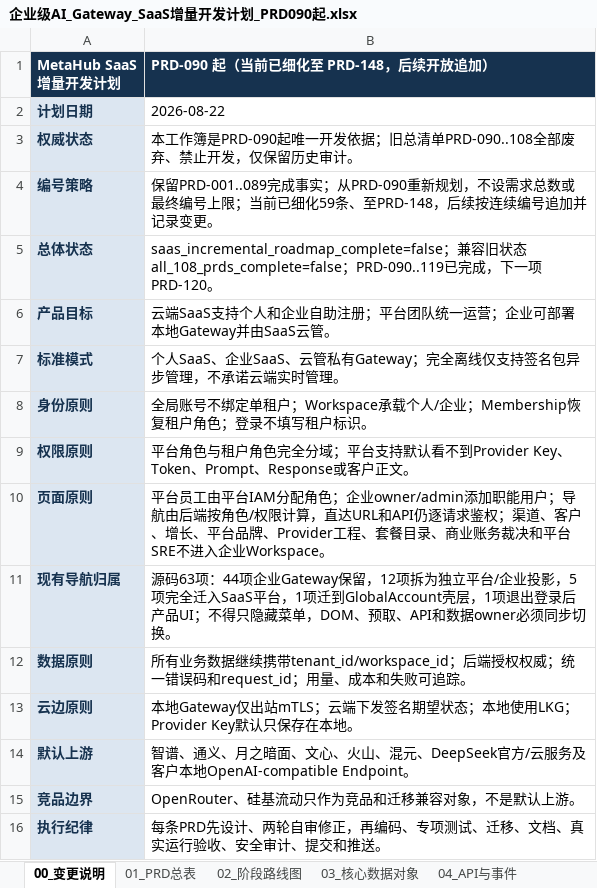
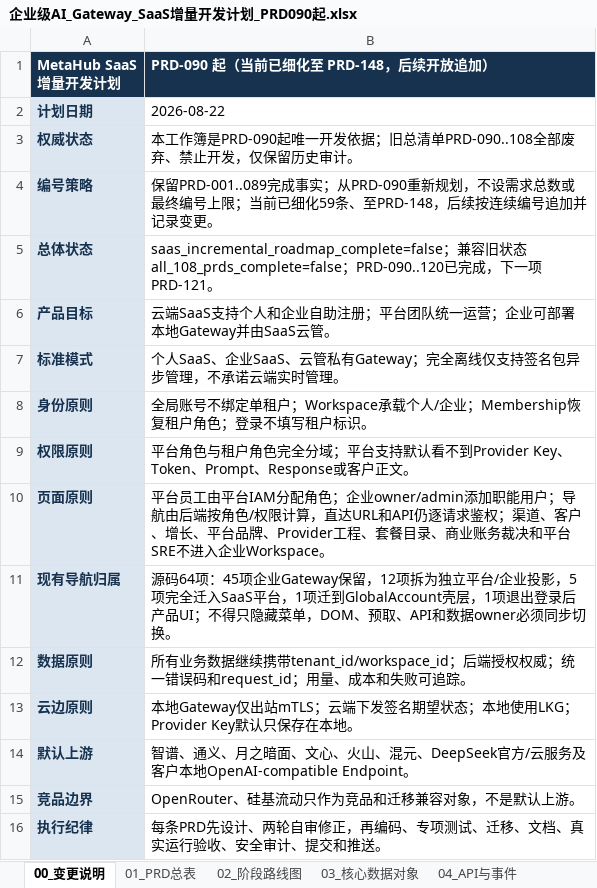
Before and after one commit to leerabo/MetaHub-Gateway, an Excel workbook: 企业级AI_Gateway_SaaS增量开发计划_PRD090起.xlsx, sheet 00_变更说明, drawn as a sheet; values as stored, in another font and other column widths than the file's, no borders; the diff names each change by its address in the sheet, - before the commit and + after, or states it on an @@ line.

```diff
--- a/企业级AI_Gateway_SaaS增量开发计划_PRD090起.xlsx (sheet 00_变更说明)
+++ b/企业级AI_Gateway_SaaS增量开发计划_PRD090起.xlsx (sheet 00_变更说明)
-B5 (PRD-090 起（当前已细化至 PRD-148，后续开放追加）): …all_108_prds_complete=false；PRD-090..119已完成，下一项PRD-120。
+B5 (PRD-090 起（当前已细化至 PRD-148，后续开放追加）): …all_108_prds_complete=false；PRD-090..120已完成，下一项PRD-121。
-B11 (PRD-090 起（当前已细化至 PRD-148，后续开放追加）): 源码63项：44项企业Gateway…
+B11 (PRD-090 起（当前已细化至 PRD-148，后续开放追加）): 源码64项：45项企业Gateway…
```
Also changed, not shown: sheet 11_现有导航处置, sheet 01_PRD总表, sheet 08_里程碑门禁, sheet 02_阶段路线图, 51 other files.
